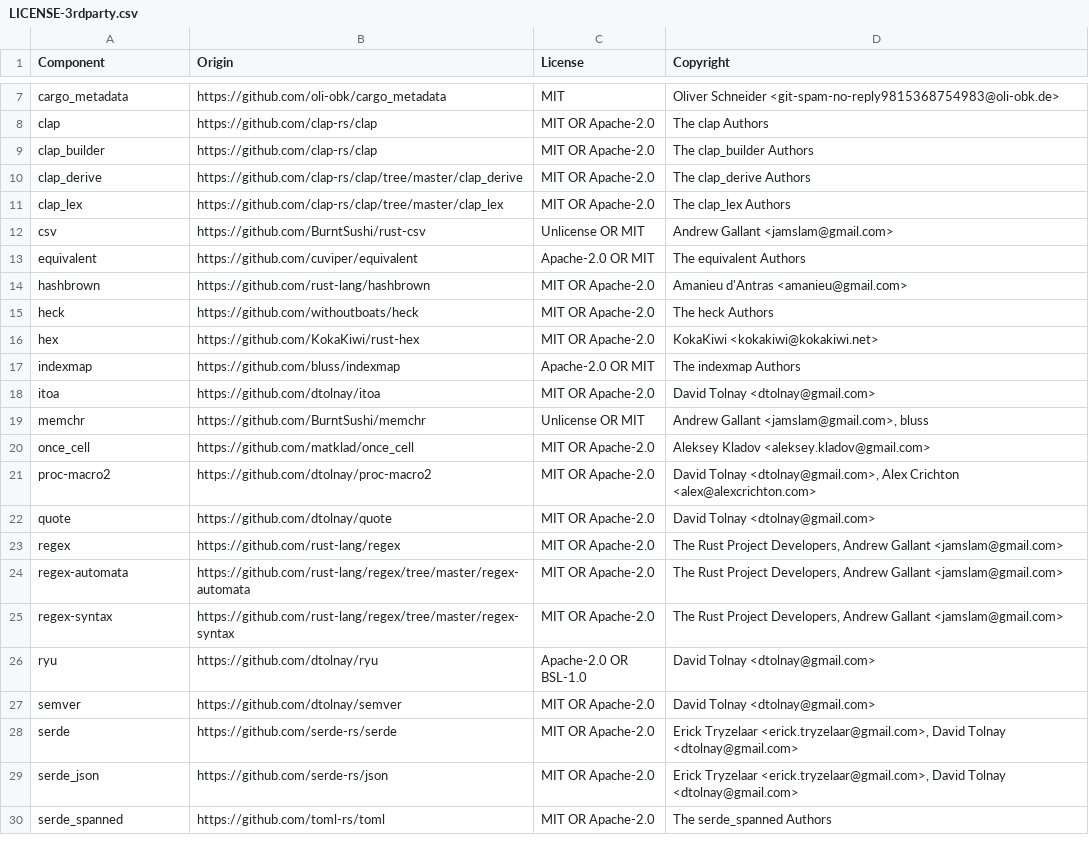
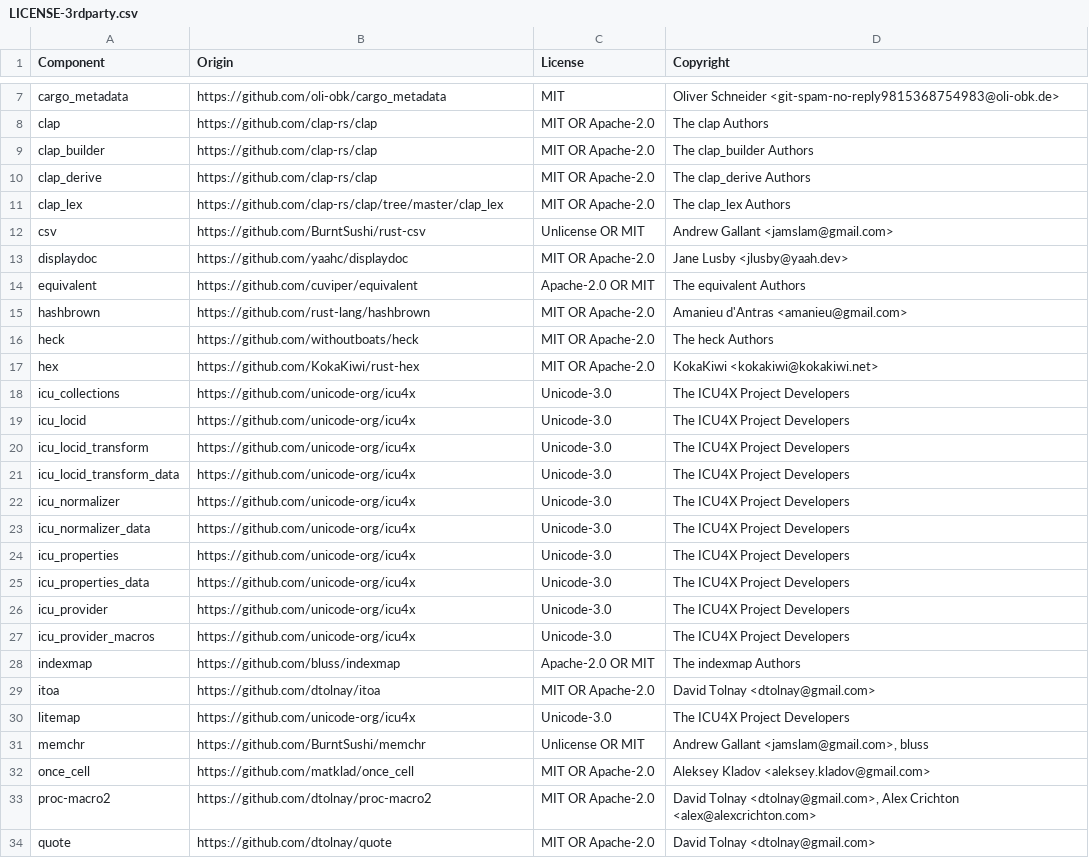
Before and after one commit to DataDog/rust-license-tool, a CSV file: LICENSE-3rdparty.csv, drawn as a sheet; only a part is shown, gaps mark what is left out; the shorter side is filled out with more unchanged rows; the diff covers the shown part only.

```diff
--- a/LICENSE-3rdparty.csv
+++ b/LICENSE-3rdparty.csv
@@ -9,5 +9,6 @@ clap,https://github.com/clap-rs/clap,MIT OR Apache-2.0,The clap Authors
 clap_builder,https://github.com/clap-rs/clap,MIT OR Apache-2.0,The clap_builder Authors
-clap_derive,https://github.com/clap-rs/clap/tree/master/clap_derive,MIT OR Apache-2.0,The clap_derive Authors
+clap_derive,https://github.com/clap-rs/clap,MIT OR Apache-2.0,The clap_derive Authors
 clap_lex,https://github.com/clap-rs/clap/tree/master/clap_lex,MIT OR Apache-2.0,The clap_lex Authors
 csv,https://github.com/BurntSushi/rust-csv,Unlicense OR MIT,Andrew Gallant <jamslam@gmail.com>
+displaydoc,https://github.com/yaahc/displaydoc,MIT OR Apache-2.0,Jane Lusby <jlusby@yaah.dev>
 equivalent,https://github.com/cuviper/equivalent,Apache-2.0 OR MIT,The equivalent Authors
@@ -16,4 +17,15 @@ heck,https://github.com/withoutboats/heck,MIT OR Apache-2.0,The heck Authors
 hex,https://github.com/KokaKiwi/rust-hex,MIT OR Apache-2.0,KokaKiwi <kokakiwi@kokakiwi.net>
+icu_collections,https://github.com/unicode-org/icu4x,Unicode-3.0,The ICU4X Project Developers
+icu_locid,https://github.com/unicode-org/icu4x,Unicode-3.0,The ICU4X Project Developers
+icu_locid_transform,https://github.com/unicode-org/icu4x,Unicode-3.0,The ICU4X Project Developers
+icu_locid_transform_data,https://github.com/unicode-org/icu4x,Unicode-3.0,The ICU4X Project Developers
+icu_normalizer,https://github.com/unicode-org/icu4x,Unicode-3.0,The ICU4X Project Developers
+icu_normalizer_data,https://github.com/unicode-org/icu4x,Unicode-3.0,The ICU4X Project Developers
+icu_properties,https://github.com/unicode-org/icu4x,Unicode-3.0,The ICU4X Project Developers
+icu_properties_data,https://github.com/unicode-org/icu4x,Unicode-3.0,The ICU4X Project Developers
+icu_provider,https://github.com/unicode-org/icu4x,Unicode-3.0,The ICU4X Project Developers
+icu_provider_macros,https://github.com/unicode-org/icu4x,Unicode-3.0,The ICU4X Project Developers
 indexmap,https://github.com/bluss/indexmap,Apache-2.0 OR MIT,The indexmap Authors
 itoa,https://github.com/dtolnay/itoa,MIT OR Apache-2.0,David Tolnay <dtolnay@gmail.com>
+litemap,https://github.com/unicode-org/icu4x,Unicode-3.0,The ICU4X Project Developers
 memchr,https://github.com/BurntSushi/memchr,Unlicense OR MIT,"Andrew Gallant <jamslam@gmail.com>, bluss"
```
Also changed, not shown: 14 added rows and 4 removed rows elsewhere in this file, 1 other file.
